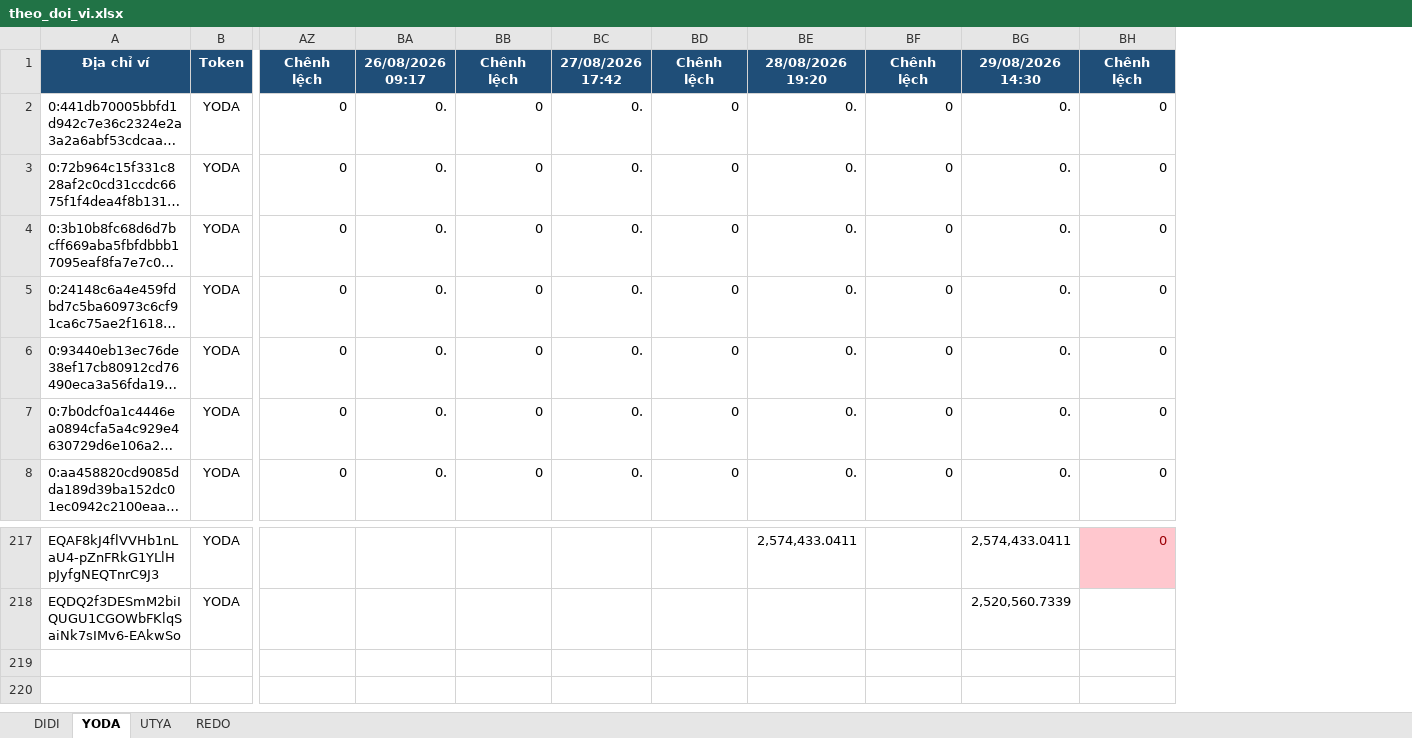
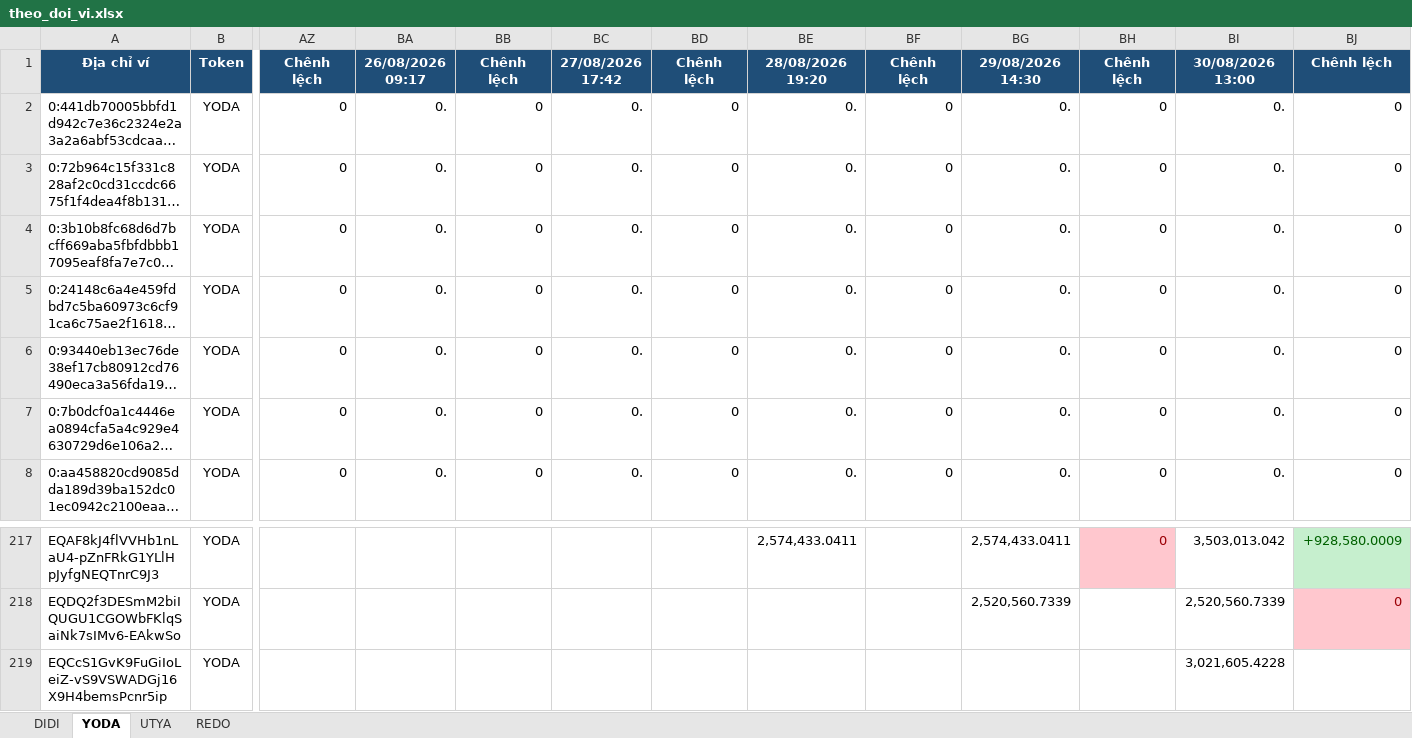
Before and after one commit to anhvt118/ton-wallet-tracker, an Excel workbook: data/theo_doi_vi.xlsx, sheet YODA, drawn as a sheet; only a part is shown, gaps mark what is left out; long unchanged cells end in …; values as stored, in another font and other column widths than the file's, no borders; rows hold the shown columns only; the diff names each change by its address in the sheet, - before the commit and + after, or states it on an @@ line.

```diff
--- a/data/theo_doi_vi.xlsx (sheet YODA)
+++ b/data/theo_doi_vi.xlsx (sheet YODA)
+column BI, rows 1-8: 30/08/2026 13:00 | 0. | 0. | 0. | 0. | 0. | 0. | 0.; rows 217-218: 3,503,013.042 | 2,520,560.7339
+column BJ, rows 1-8: Chênh lệch | 0 | 0 | 0 | 0 | 0 | 0 | 0; rows 217-218: +928,580.0009 | 0
+row 219: EQCcS1GvK9FuGiIoLeiZ-vS9VSWADGj16X9H4bemsPcnr5ip | YODA |  |  |  |  |  |  |  |  |  | 3,021,605.4228
```
Also changed, not shown: sheet REDO, sheet DIDI, sheet UTYA.
